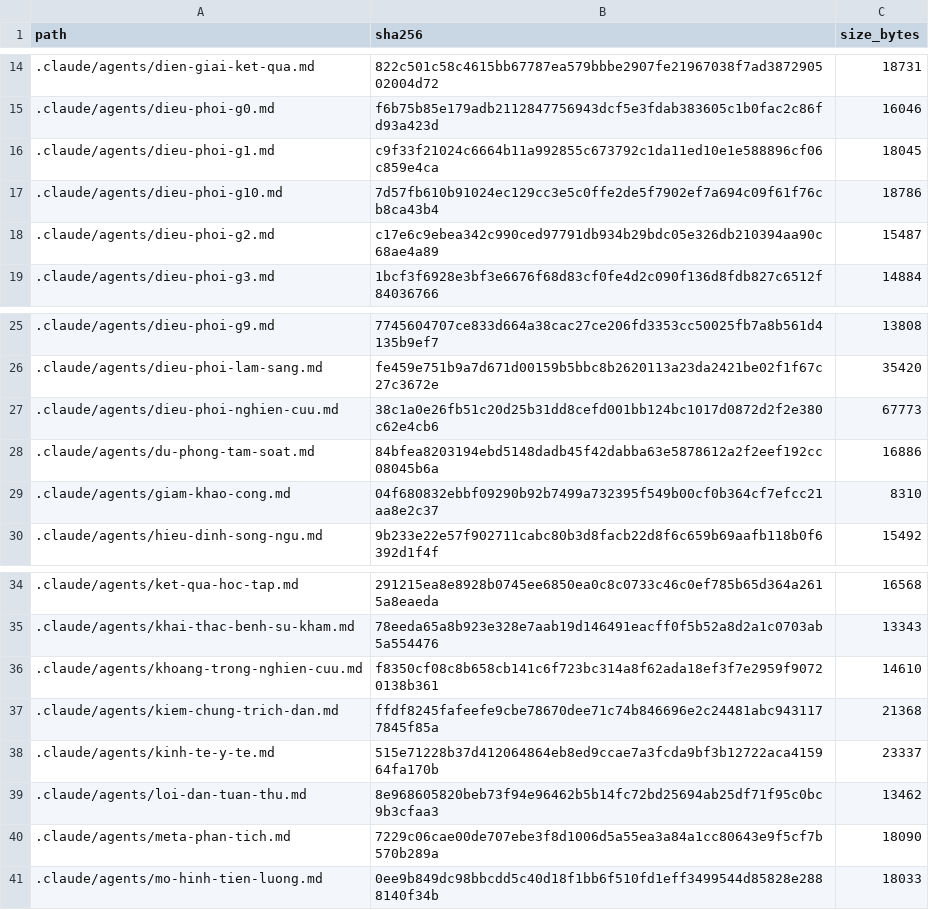
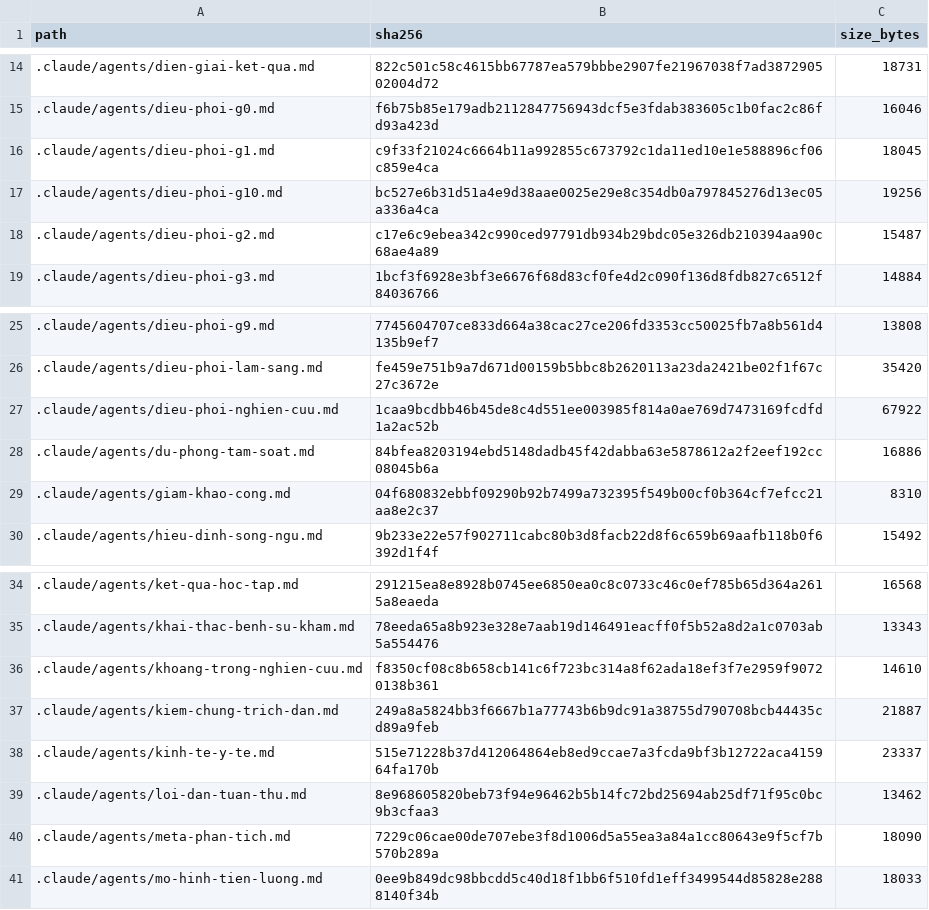
Before and after one commit to drluanbv175/medical-ebm-automation, a CSV file: runtime/manifests/agent_source_manifest.csv, drawn as a sheet; only a part is shown, gaps mark what is left out.

```diff
--- a/runtime/manifests/agent_source_manifest.csv
+++ b/runtime/manifests/agent_source_manifest.csv
@@ -16,3 +16,3 @@ path,sha256,size_bytes
 .claude/agents/dieu-phoi-g1.md,c9f33f21024c6664b11a992855c673792c1da11ed10e1e588896cf06c859e4ca,18045
-.claude/agents/dieu-phoi-g10.md,7d57fb610b91024ec129cc3e5c0ffe2de5f7902ef7a694c09f61f76cb8ca43b4,18786
+.claude/agents/dieu-phoi-g10.md,bc527e6b31d51a4e9d38aae0025e29e8c354db0a797845276d13ec05a336a4ca,19256
 .claude/agents/dieu-phoi-g2.md,c17e6c9ebea342c990ced97791db934b29bdc05e326db210394aa90c68ae4a89,15487
@@ -26,3 +26,3 @@ path,sha256,size_bytes
 .claude/agents/dieu-phoi-lam-sang.md,fe459e751b9a7d671d00159b5bbc8b2620113a23da2421be02f1f67c27c3672e,35420
-.claude/agents/dieu-phoi-nghien-cuu.md,38c1a0e26fb51c20d25b31dd8cefd001bb124bc1017d0872d2f2e380c62e4cb6,67773
+.claude/agents/dieu-phoi-nghien-cuu.md,1caa9bcdbb46b45de8c4d551ee003985f814a0ae769d7473169fcdfd1a2ac52b,67922
 .claude/agents/du-phong-tam-soat.md,84bfea8203194ebd5148dadb45f42dabba63e5878612a2f2eef192cc08045b6a,16886
@@ -36,3 +36,3 @@ path,sha256,size_bytes
 .claude/agents/khoang-trong-nghien-cuu.md,f8350cf08c8b658cb141c6f723bc314a8f62ada18ef3f7e2959f90720138b361,14610
-.claude/agents/kiem-chung-trich-dan.md,ffdf8245fafeefe9cbe78670dee71c74b846696e2c24481abc9431177845f85a,21368
+.claude/agents/kiem-chung-trich-dan.md,249a8a5824bb3f6667b1a77743b6b9dc91a38755d790708bcb44435cd89a9feb,21887
 .claude/agents/kinh-te-y-te.md,515e71228b37d412064864eb8ed9ccae7a3fcda9bf3b12722aca415964fa170b,23337
```
Also changed, not shown: 10 other files.
